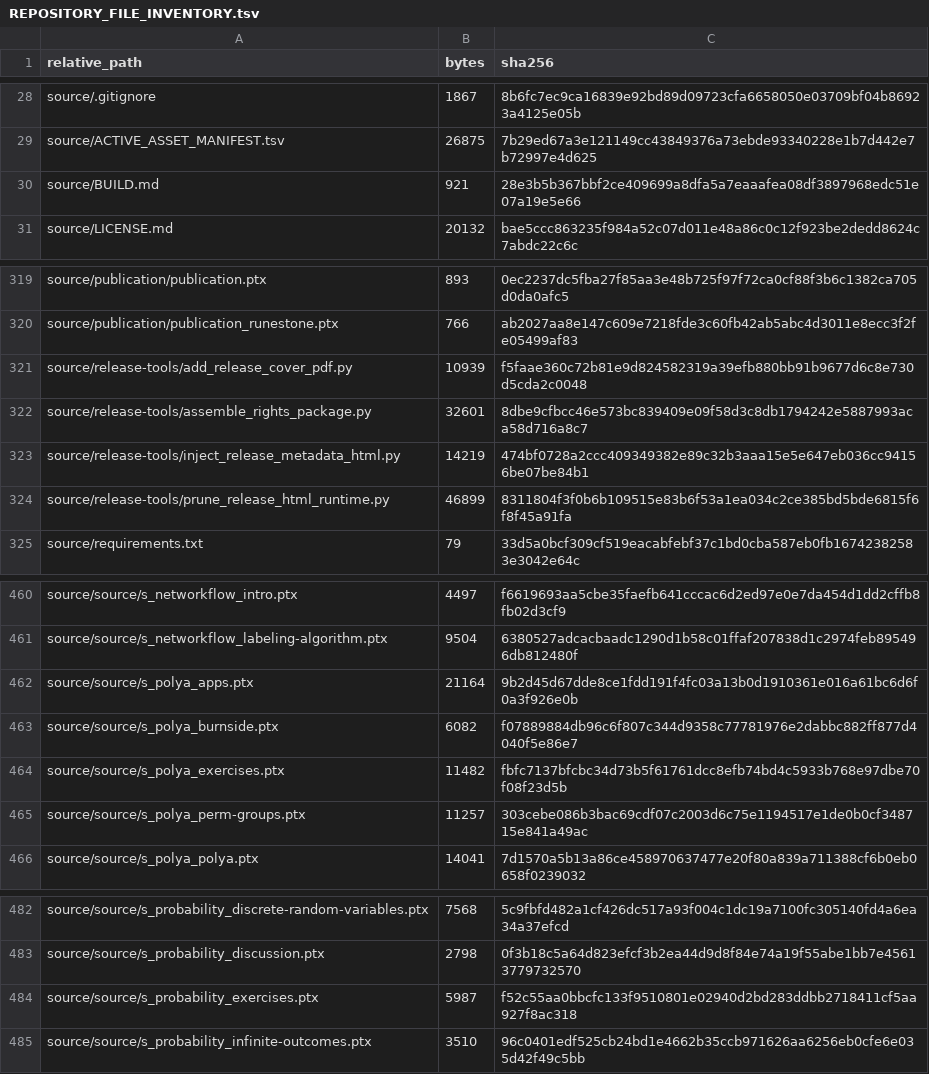
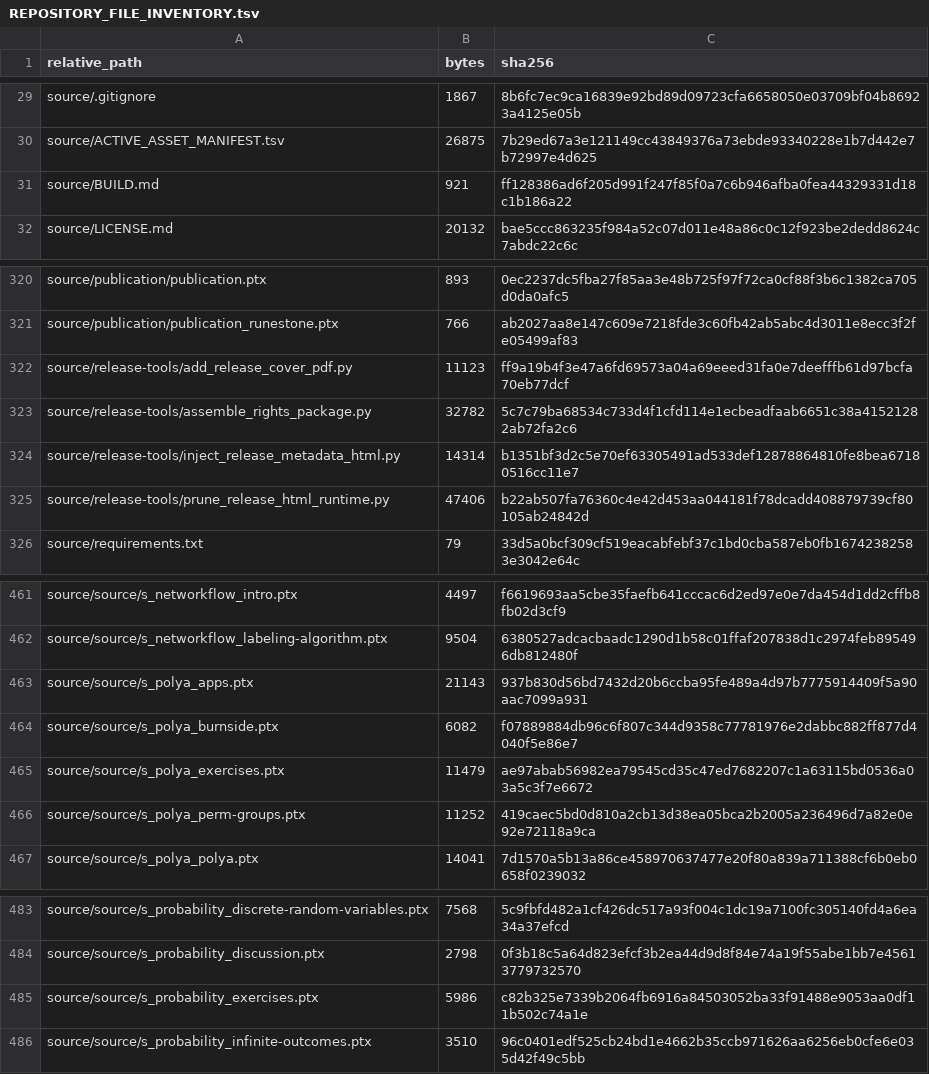
Before and after one commit to KokunoYumeto/applied-combinatorics-id, a TSV file: evidence/REPOSITORY_FILE_INVENTORY.tsv, drawn as a sheet; only a part is shown, gaps mark what is left out; the diff covers the shown part only.

```diff
--- a/evidence/REPOSITORY_FILE_INVENTORY.tsv
+++ b/evidence/REPOSITORY_FILE_INVENTORY.tsv
@@ -29,3 +30,3 @@ source/.gitignore	1867	8b6fc7ec9ca16839e92bd89d09723cfa6658050e03709bf04b86923a4
 source/ACTIVE_ASSET_MANIFEST.tsv	26875	7b29ed67a3e121149cc43849376a73ebde93340228e1b7d442e7b72997e4d625
-source/BUILD.md	921	28e3b5b367bbf2ce409699a8dfa5a7eaaafea08df3897968edc51e07a19e5e66
+source/BUILD.md	921	ff128386ad6f205d991f247f85f0a7c6b946afba0fea44329331d18c1b186a22
 source/LICENSE.md	20132	bae5ccc863235f984a52c07d011e48a86c0c12f923be2dedd8624c7abdc22c6c
@@ -320,6 +321,6 @@ source/publication/publication.ptx	893	0ec2237dc5fba27f85aa3e48b725f97f72ca0cf88
 source/publication/publication_runestone.ptx	766	ab2027aa8e147c609e7218fde3c60fb42ab5abc4d3011e8ecc3f2fe05499af83
-source/release-tools/add_release_cover_pdf.py	10939	f5faae360c72b81e9d824582319a39efb880bb91b9677d6c8e730d5cda2c0048
-source/release-tools/assemble_rights_package.py	32601	8dbe9cfbcc46e573bc839409e09f58d3c8db1794242e5887993aca58d716a8c7
-source/release-tools/inject_release_metadata_html.py	14219	474bf0728a2ccc409349382e89c32b3aaa15e5e647eb036cc94156be07be84b1
-source/release-tools/prune_release_html_runtime.py	46899	8311804f3f0b6b109515e83b6f53a1ea034c2ce385bd5bde6815f6f8f45a91fa
+source/release-tools/add_release_cover_pdf.py	11123	ff9a19b4f3e47a6fd69573a04a69eeed31fa0e7deefffb61d97bcfa70eb77dcf
+source/release-tools/assemble_rights_package.py	32782	5c7c79ba68534c733d4f1cfd114e1ecbeadfaab6651c38a41521282ab72fa2c6
+source/release-tools/inject_release_metadata_html.py	14314	b1351bf3d2c5e70ef63305491ad533def12878864810fe8bea67180516cc11e7
+source/release-tools/prune_release_html_runtime.py	47406	b22ab507fa76360c4e42d453aa044181f78dcadd408879739cf80105ab24842d
 source/requirements.txt	79	33d5a0bcf309cf519eacabfebf37c1bd0cba587eb0fb16742382583e3042e64c
@@ -461,6 +462,6 @@ source/source/s_networkflow_intro.ptx	4497	f6619693aa5cbe35faefb641cccac6d2ed97e
 source/source/s_networkflow_labeling-algorithm.ptx	9504	6380527adcacbaadc1290d1b58c01ffaf207838d1c2974feb895496db812480f
-source/source/s_polya_apps.ptx	21164	9b2d45d67dde8ce1fdd191f4fc03a13b0d1910361e016a61bc6d6f0a3f926e0b
+source/source/s_polya_apps.ptx	21143	937b830d56bd7432d20b6ccba95fe489a4d97b7775914409f5a90aac7099a931
 source/source/s_polya_burnside.ptx	6082	f07889884db96c6f807c344d9358c77781976e2dabbc882ff877d4040f5e86e7
-source/source/s_polya_exercises.ptx	11482	fbfc7137bfcbc34d73b5f61761dcc8efb74bd4c5933b768e97dbe70f08f23d5b
-source/source/s_polya_perm-groups.ptx	11257	303cebe086b3bac69cdf07c2003d6c75e1194517e1de0b0cf348715e841a49ac
+source/source/s_polya_exercises.ptx	11479	ae97abab56982ea79545cd35c47ed7682207c1a63115bd0536a03a5c3f7e6672
+source/source/s_polya_perm-groups.ptx	11252	419caec5bd0d810a2cb13d38ea05bca2b2005a236496d7a82e0e92e72118a9ca
 source/source/s_polya_polya.ptx	14041	7d1570a5b13a86ce458970637477e20f80a839a711388cf6b0eb0658f0239032
@@ -483,3 +484,3 @@ source/source/s_probability_discrete-random-variables.ptx	7568	5c9fbfd482a1cf426
 source/source/s_probability_discussion.ptx	2798	0f3b18c5a64d823efcf3b2ea44d9d8f84e74a19f55abe1bb7e45613779732570
-source/source/s_probability_exercises.ptx	5987	f52c55aa0bbcfc133f9510801e02940d2bd283ddbb2718411cf5aa927f8ac318
+source/source/s_probability_exercises.ptx	5986	c82b325e7339b2064fb6916a84503052ba33f91488e9053aa0df11b502c74a1e
 source/source/s_probability_infinite-outcomes.ptx	3510	96c0401edf525cb24bd1e4662b35ccb971626aa6256eb0cfe6e035d42f49c5bb
```
Also changed, not shown: 6 added rows, 5 removed rows and 21 edited cells elsewhere in this file, backend/exports/BACKEND_EXPORT_MANIFEST.csv, evidence/ARTIFACT_SHA256.tsv, 30 other files.
